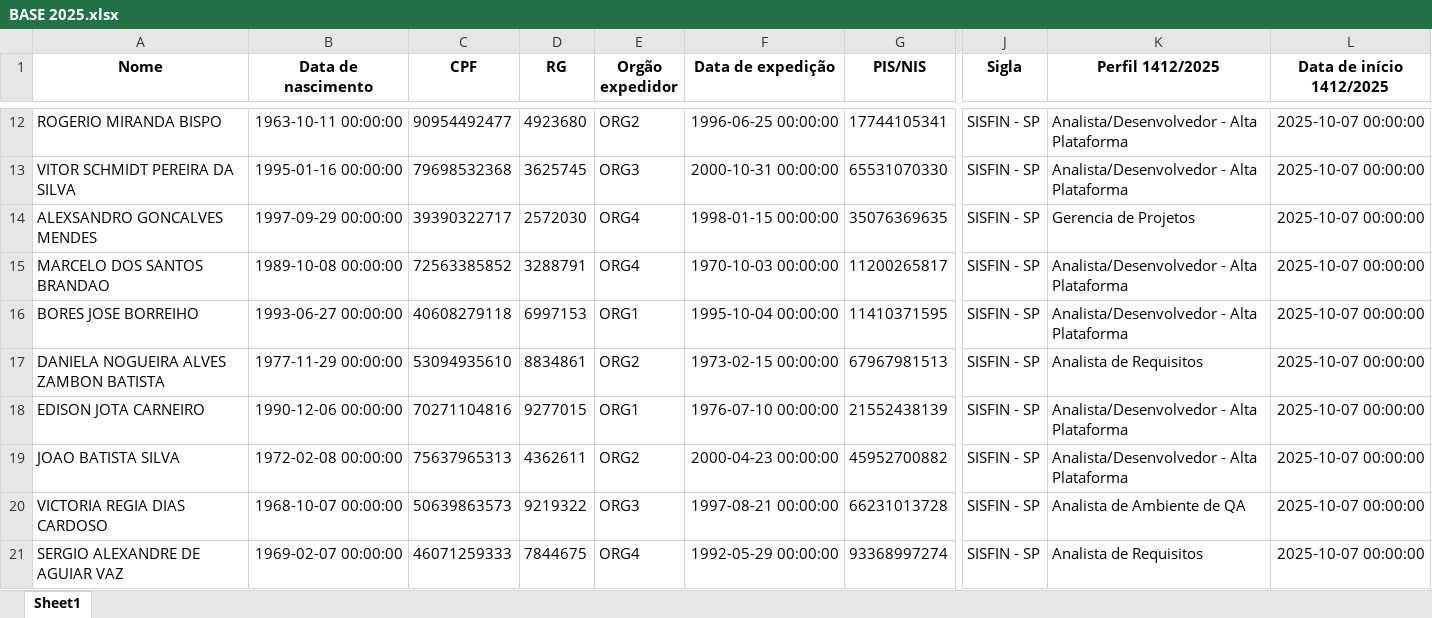
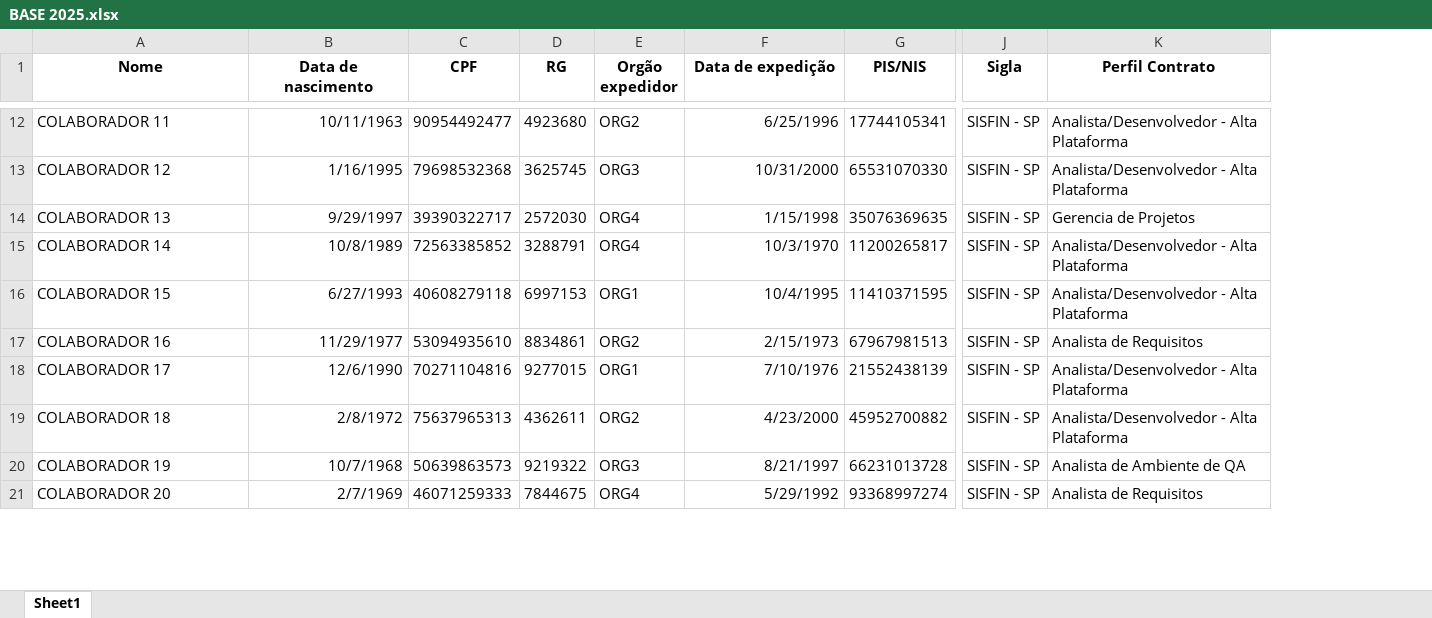
Before and after one commit to Nickolas-tec/AUTOMA-O-TERMOS-PDF-, an Excel workbook: BASE 2025.xlsx, sheet Sheet1, drawn as a sheet; only a part is shown, gaps mark what is left out; values as stored, in another font and other column widths than the file's, no borders; the diff covers the shown part only; the diff names each change by its address in the sheet, - before the commit and + after, or states it on an @@ line.

```diff
--- a/BASE 2025.xlsx (sheet Sheet1)
+++ b/BASE 2025.xlsx (sheet Sheet1)
-column L (Data de início 1412/2025), rows 12-21: all 2025-10-07 00:00:00
-K1: Perfil 1412/2025
+K1: Perfil Contrato
-A12 (Nome): ROGERIO MIRANDA BISPO
+A12 (Nome): COLABORADOR 11
-B12 (Data de nascimento): 1963-10-11 00:00:00
+B12 (Data de nascimento): 10/11/1963
-F12 (Data de expedição): 1996-06-25 00:00:00
+F12 (Data de expedição): 6/25/1996
-A13 (Nome): VITOR SCHMIDT PEREIRA DA SILVA
+A13 (Nome): COLABORADOR 12
-B13 (Data de nascimento): 1995-01-16 00:00:00
+B13 (Data de nascimento): 1/16/1995
-F13 (Data de expedição): 2000-10-31 00:00:00
+F13 (Data de expedição): 10/31/2000
-A14 (Nome): ALEXSANDRO GONCALVES MENDES
+A14 (Nome): COLABORADOR 13
-B14 (Data de nascimento): 1997-09-29 00:00:00
+B14 (Data de nascimento): 9/29/1997
-F14 (Data de expedição): 1998-01-15 00:00:00
+F14 (Data de expedição): 1/15/1998
-A15 (Nome): MARCELO DOS SANTOS BRANDAO
+A15 (Nome): COLABORADOR 14
-B15 (Data de nascimento): 1989-10-08 00:00:00
+B15 (Data de nascimento): 10/8/1989
-F15 (Data de expedição): 1970-10-03 00:00:00
+F15 (Data de expedição): 10/3/1970
-A16 (Nome): BORES JOSE BORREIHO
+A16 (Nome): COLABORADOR 15
-B16 (Data de nascimento): 1993-06-27 00:00:00
+B16 (Data de nascimento): 6/27/1993
-F16 (Data de expedição): 1995-10-04 00:00:00
+F16 (Data de expedição): 10/4/1995
-A17 (Nome): DANIELA NOGUEIRA ALVES ZAMBON BATISTA
+A17 (Nome): COLABORADOR 16
-B17 (Data de nascimento): 1977-11-29 00:00:00
+B17 (Data de nascimento): 11/29/1977
-F17 (Data de expedição): 1973-02-15 00:00:00
+F17 (Data de expedição): 2/15/1973
-A18 (Nome): EDISON JOTA CARNEIRO
+A18 (Nome): COLABORADOR 17
-B18 (Data de nascimento): 1990-12-06 00:00:00
+B18 (Data de nascimento): 12/6/1990
-F18 (Data de expedição): 1976-07-10 00:00:00
+F18 (Data de expedição): 7/10/1976
-A19 (Nome): JOAO BATISTA SILVA
+A19 (Nome): COLABORADOR 18
-B19 (Data de nascimento): 1972-02-08 00:00:00
+B19 (Data de nascimento): 2/8/1972
-F19 (Data de expedição): 2000-04-23 00:00:00
+F19 (Data de expedição): 4/23/2000
-A20 (Nome): VICTORIA REGIA DIAS CARDOSO
+A20 (Nome): COLABORADOR 19
-B20 (Data de nascimento): 1968-10-07 00:00:00
+B20 (Data de nascimento): 10/7/1968
-F20 (Data de expedição): 1997-08-21 00:00:00
+F20 (Data de expedição): 8/21/1997
-A21 (Nome): SERGIO ALEXANDRE DE AGUIAR VAZ
+A21 (Nome): COLABORADOR 20
-B21 (Data de nascimento): 1969-02-07 00:00:00
+B21 (Data de nascimento): 2/7/1969
-F21 (Data de expedição): 1992-05-29 00:00:00
+F21 (Data de expedição): 5/29/1992
```
Also changed, not shown: 255 edited cells elsewhere in this sheet, 2 other files.
